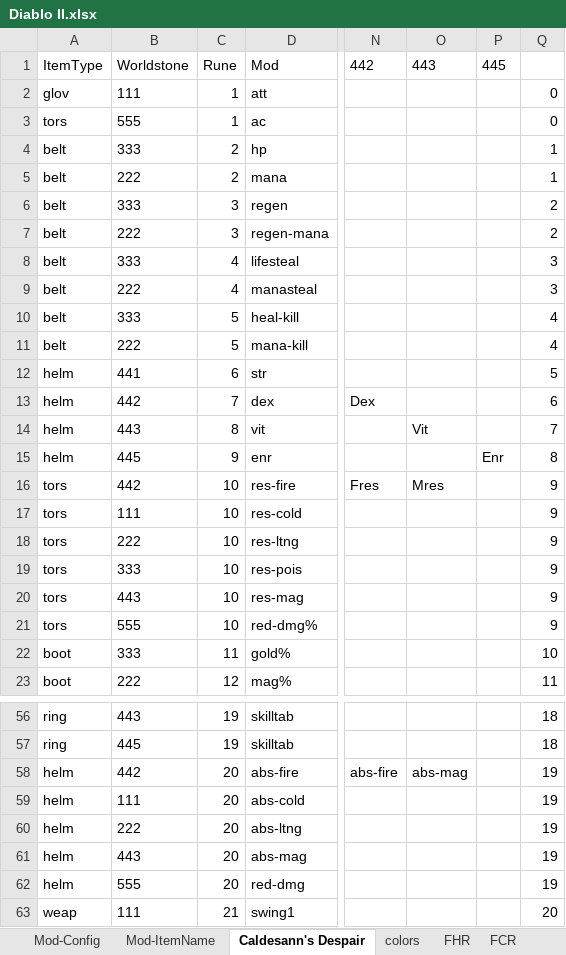
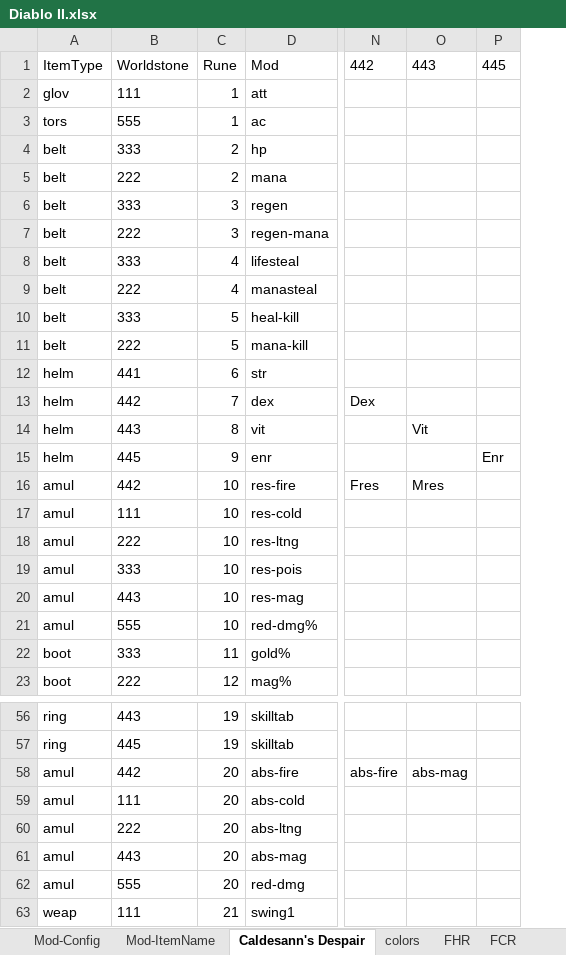
Before and after one commit to yatyricky/d2r-loot-filter, an Excel workbook: Diablo II.xlsx, sheet Caldesann's Despair, drawn as a sheet; only a part is shown, gaps mark what is left out; values as stored, in another font and other column widths than the file's, no borders; the diff covers the shown part only; the diff names each change by its address in the sheet, - before the commit and + after, or states it on an @@ line.

```diff
--- a/Diablo II.xlsx (sheet Caldesann's Despair)
+++ b/Diablo II.xlsx (sheet Caldesann's Despair)
-column Q, rows 2-23: 0 | 0 | 1 | 1 | 2 | 2 | 3 | 3 | 4 | 4 | 5 | 6 | 7 | 8 | 9 | 9 | 9 | 9 | 9 | 9 | 10 | 11; rows 56-63: 18 | 18 | 19 | 19 | 19 | 19 | 19 | 20
-A16:A21: tors
+A16:A21: amul
-A58:A62: helm
+A58:A62: amul
```
Also changed, not shown: 4 edited cells elsewhere in this sheet, 1 other file.
